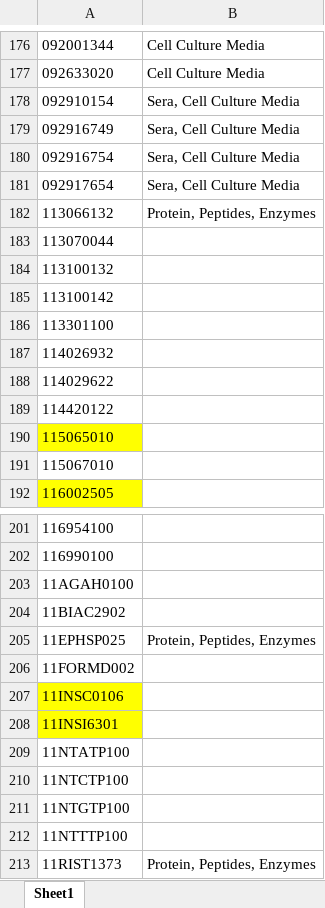
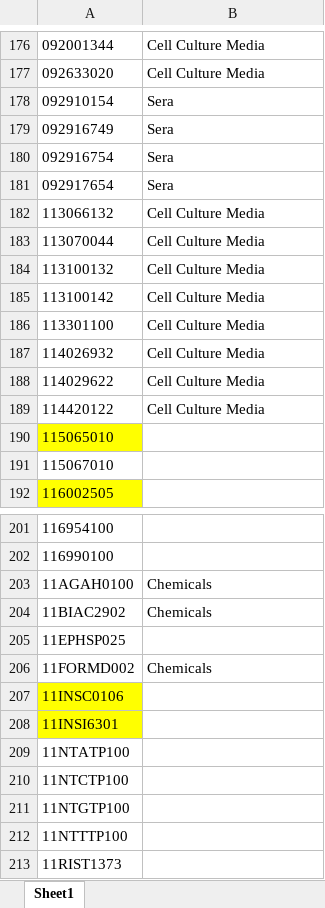
Before and after one commit to CarthagoDelendaEst58/Autofill, an Excel workbook: input_sheets/Test file.xlsx, sheet Sheet1, drawn as a sheet; only a part is shown, gaps mark what is left out; values as stored, in another font and other column widths than the file's, no borders; the diff names each change by its address in the sheet, - before the commit and + after, or states it on an @@ line.

```diff
--- a/input_sheets/Test file.xlsx (sheet Sheet1)
+++ b/input_sheets/Test file.xlsx (sheet Sheet1)
-B178:B181: Sera, Cell Culture Media
+B178:B181: Sera
-B182: Protein, Peptides, Enzymes
+B182: Cell Culture Media
-B183:B189: (empty)
+B183:B189: Cell Culture Media
-B203:B204: (empty)
+B203:B204: Chemicals
-B205: Protein, Peptides, Enzymes
+B205: (empty)
-B206: (empty)
+B206: Chemicals
-B213: Protein, Peptides, Enzymes
+B213: (empty)
```
Also changed, not shown: forms/vwr_enrichment_chemicals.xlsx, outputs/enrichment_outputs/vwr_enrichment_antibody_output.xlsx, 9 other files.
